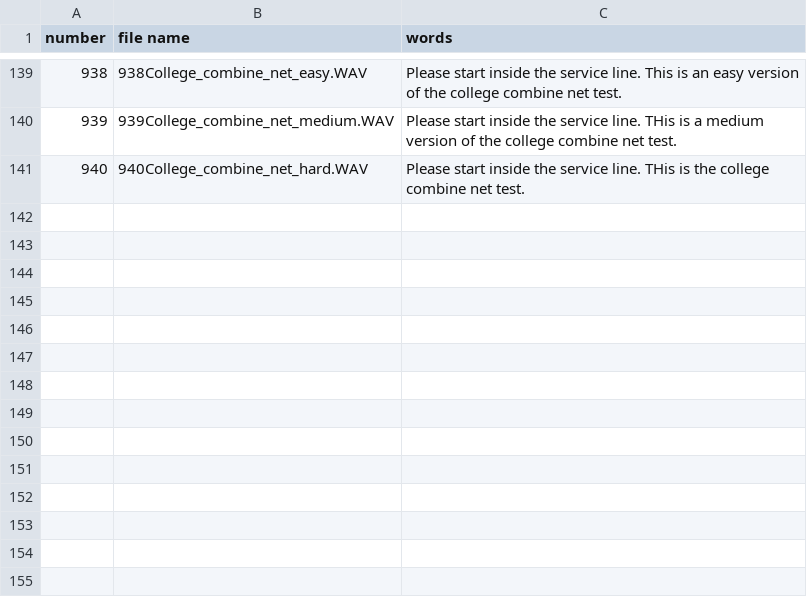
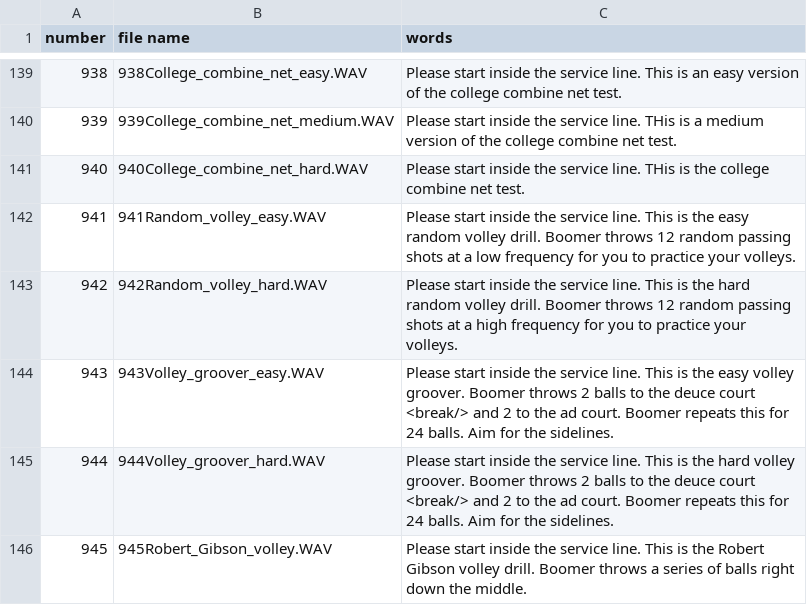
Before and after one commit to davidcjordan/tts_polly, a CSV file: demo_announcements.csv, drawn as a sheet; only a part is shown, gaps mark what is left out; the diff names each change by its address in the sheet, - before the commit and + after, or states it on an @@ line.

Commit message:
added volley drills

```diff
--- a/demo_announcements.csv
+++ b/demo_announcements.csv
+row 142: 941 | 941Random_volley_easy.WAV | Please start inside the service line. This is the easy random volley drill. Boomer throws 12 random passing shots at a low frequency for you to practice your volleys.
+row 143: 942 | 942Random_volley_hard.WAV | Please start inside the service line. This is the hard random volley drill. Boomer throws 12 random passing shots at a high frequency for you to practice your volleys.
+row 144: 943 | 943Volley_groover_easy.WAV | Please start inside the service line. This is the easy volley groover. Boomer throws 2 balls to the deuce court <break/> and 2 to the ad court. Boomer repeats this for 24 balls. Aim for the sidelines.
+row 145: 944 | 944Volley_groover_hard.WAV | Please start inside the service line. This is the hard volley groover. Boomer throws 2 balls to the deuce court <break/> and 2 to the ad court. Boomer repeats this for 24 balls. Aim for the sidelines.
+row 146: 945 | 945Robert_Gibson_volley.WAV | Please start inside the service line. This is the Robert Gibson volley drill. Boomer throws a series of balls right down the middle.
```
